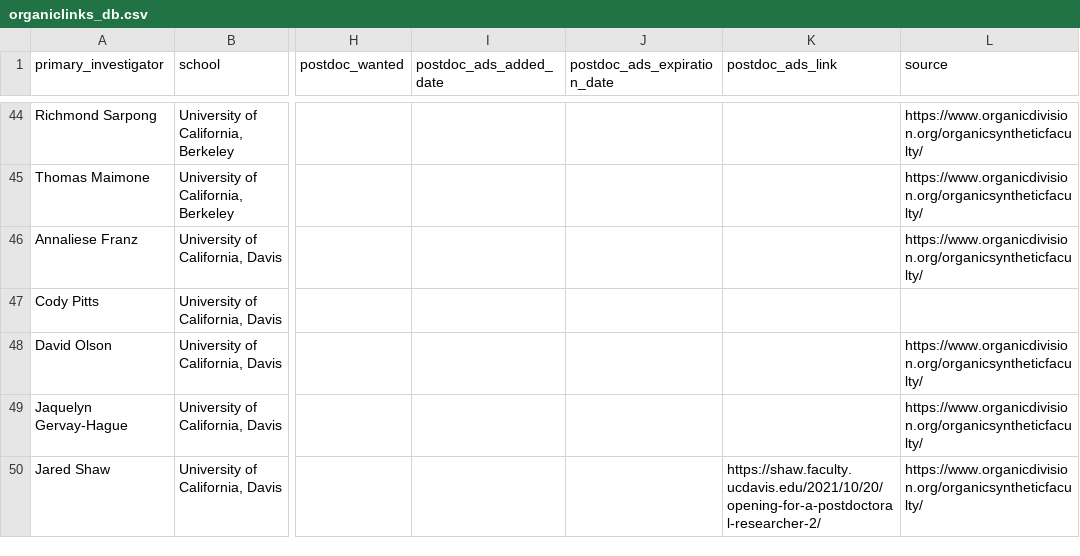
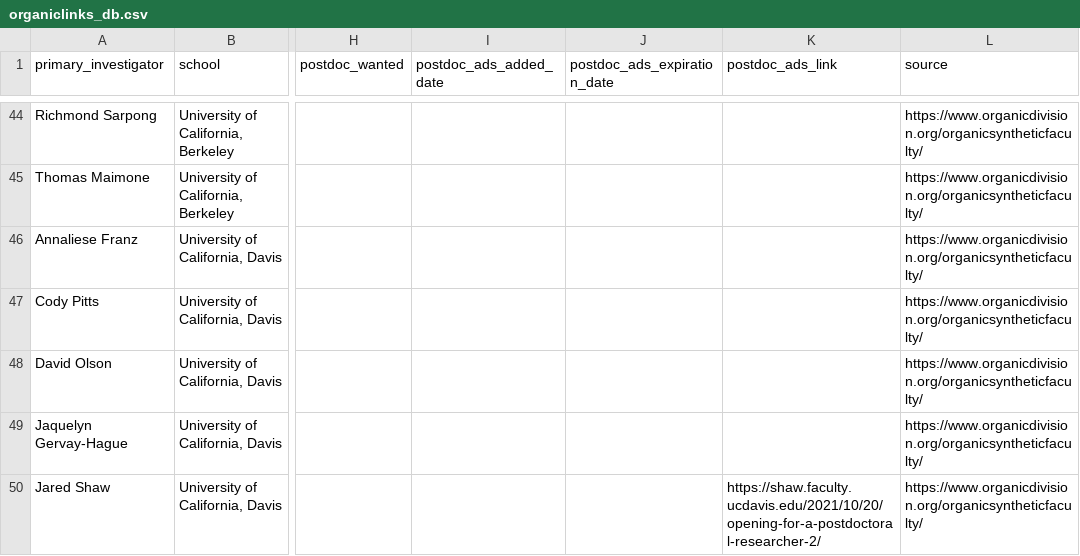
Before and after one commit to khoivan88/organiclinks-v2, a CSV file: data/organiclinks_db.csv, drawn as a sheet; only a part is shown, gaps mark what is left out; the diff covers the shown part only; the diff names each change by its address in the sheet, - before the commit and + after, or states it on an @@ line.

Commit message:
Committing spreadsheet content on 7/12/2022: by b-myers@onu.edu Another postdoc

```diff
--- a/data/organiclinks_db.csv
+++ b/data/organiclinks_db.csv
-L47 (source): (empty)
+L47 (source): https://www.organicdivision.org/organicsyntheticfaculty/
```
Also changed, not shown: 8 edited cells elsewhere in this file.
